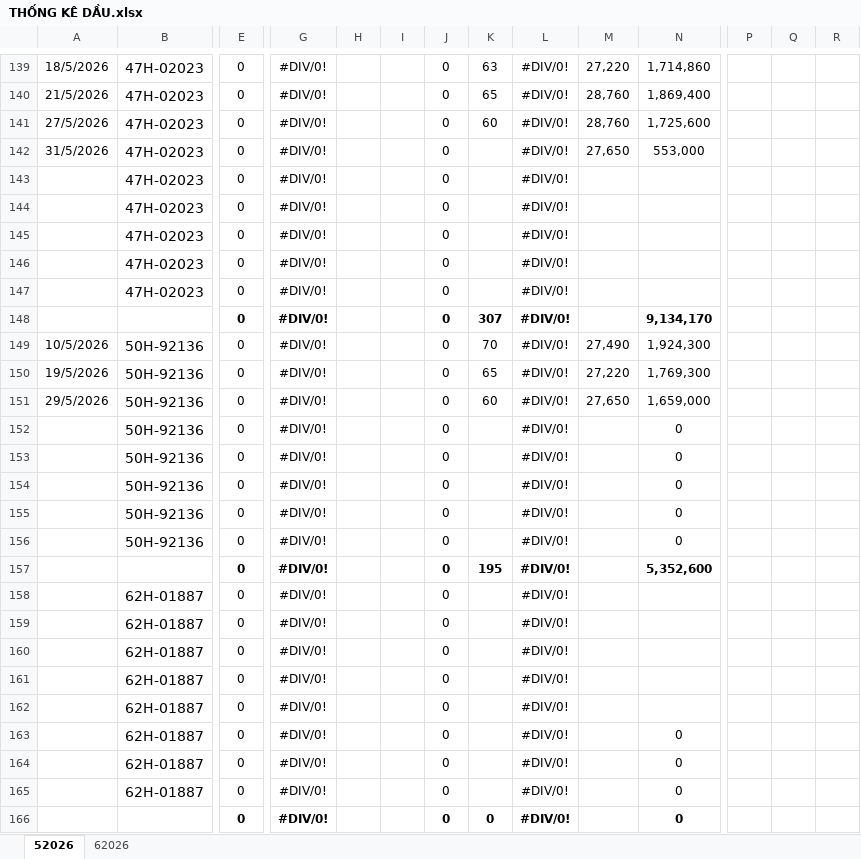
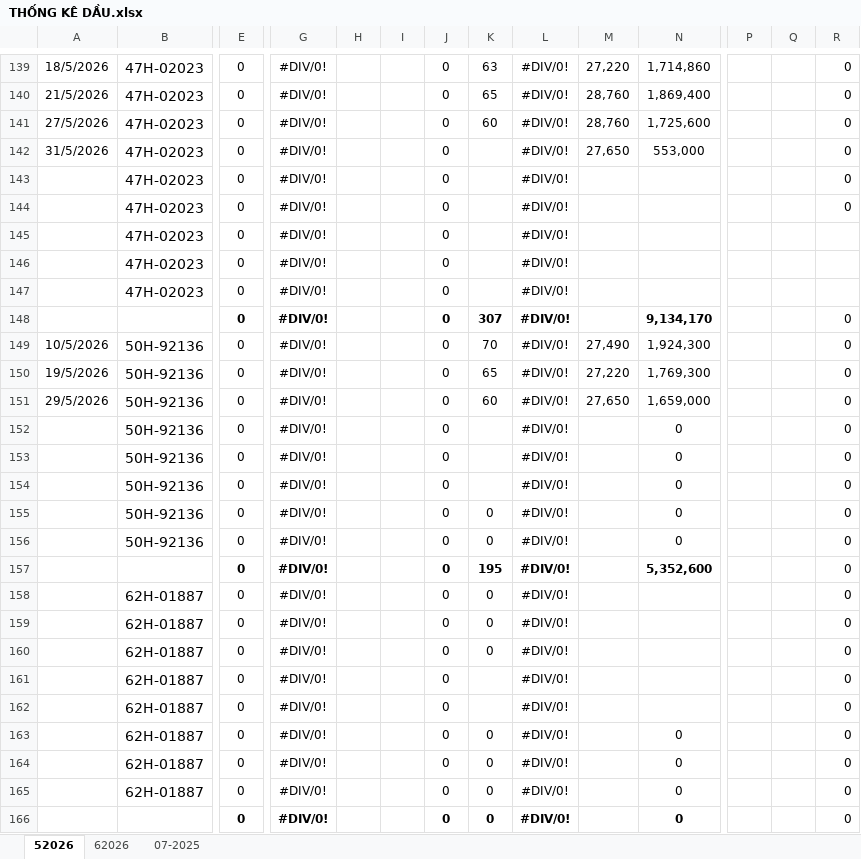
Before and after one commit to technewbe09/web_app_phuphatcorp, an Excel workbook: reference/thong_ke_dau/THỐNG KÊ DẦU.xlsx, sheet 52026, drawn as a sheet; only a part is shown, gaps mark what is left out; values as stored, in another font and other column widths than the file's, no borders; charts and pictures not drawn; removed rows and columns are numbered as before the commit, all else as after; rows hold the shown columns only; the diff covers the shown part only; the diff names each change by its address in the sheet, - before the commit and + after, or states it on an @@ line.

```diff
--- a/reference/thong_ke_dau/THỐNG KÊ DẦU.xlsx (sheet 52026)
+++ b/reference/thong_ke_dau/THỐNG KÊ DẦU.xlsx (sheet 52026)
@@ sheet tab unhidden: 07-2025 @@
-R139:R142: (empty)
+R139:R142: 0
+row 143:  | 47H-02023 | 0 | #DIV/0! |  |  | 0 |  | #DIV/0! |  |  |  |  | 0
+row 144:  | 47H-02023 | 0 | #DIV/0! |  |  | 0 |  | #DIV/0! |  |  |  |  | 0
-row 146:  | 47H-02023 | 0 | #DIV/0! |  |  | 0 |  | #DIV/0!
-row 147:  | 47H-02023 | 0 | #DIV/0! |  |  | 0 |  | #DIV/0!
-R148:R166: (empty)
+R148:R166: 0
-K155:K156: (empty)
+K155:K156: 0
-K158:K160: (empty)
+K158:K160: 0
-K163:K165: (empty)
+K163:K165: 0
```
Also changed, not shown: 238 edited cells elsewhere in this sheet, sheet 62026, formulas that keep their value, charts or pictures, 25 other files.
